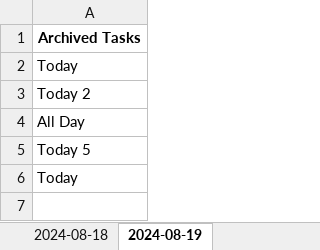
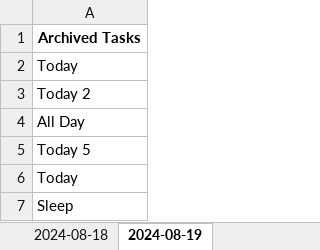
Before and after one commit to watch14/Python-Apps, an Excel workbook: app-1 (todo)/files/archived_tasks.xlsx, sheet 2024-08-19, drawn as a sheet; values as stored, in another font and other column widths than the file's, no borders; the diff names each change by its address in the sheet, - before the commit and + after, or states it on an @@ line.

```diff
--- a/app-1 (todo)/files/archived_tasks.xlsx (sheet 2024-08-19)
+++ b/app-1 (todo)/files/archived_tasks.xlsx (sheet 2024-08-19)
+row 7: Sleep
```
Also changed, not shown: app-1 (todo)/files/todos_summary.xlsx, 3 other files.
